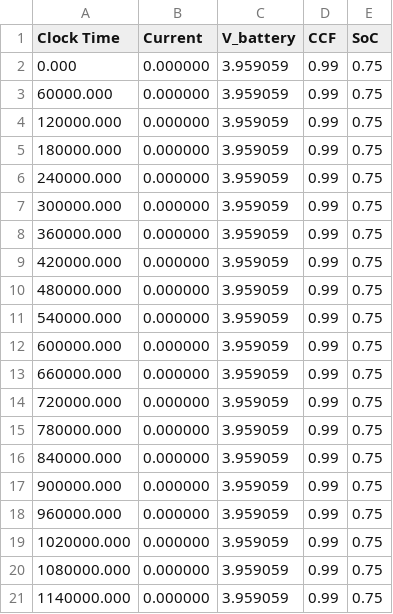
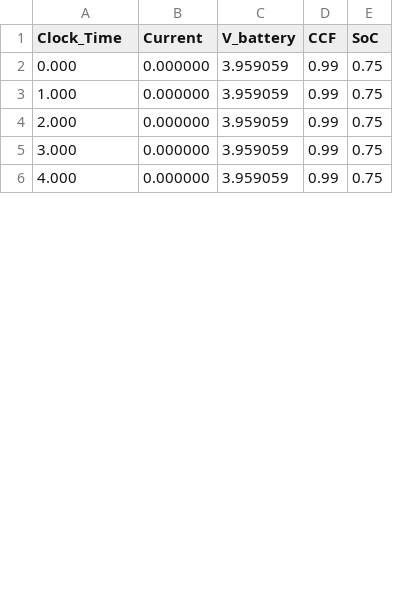
Before and after one commit to FabioQzz/EMIOT_project, a CSV file: SystemC/Complete_model/results.csv, drawn as a sheet; only a part is shown; the diff covers the shown part only.

```diff
--- a/SystemC/Complete_model/results.csv
+++ b/SystemC/Complete_model/results.csv
@@ -1,21 +1,6 @@
-Clock Time, Current, V_battery, CCF, SoC
+Clock_Time, Current, V_battery, CCF, SoC
 0.000,0.000000,3.959059,0.99,0.75
-60000.000,0.000000,3.959059,0.99,0.75
-120000.000,0.000000,3.959059,0.99,0.75
-180000.000,0.000000,3.959059,0.99,0.75
-240000.000,0.000000,3.959059,0.99,0.75
-300000.000,0.000000,3.959059,0.99,0.75
-360000.000,0.000000,3.959059,0.99,0.75
-420000.000,0.000000,3.959059,0.99,0.75
-480000.000,0.000000,3.959059,0.99,0.75
-540000.000,0.000000,3.959059,0.99,0.75
-600000.000,0.000000,3.959059,0.99,0.75
-660000.000,0.000000,3.959059,0.99,0.75
-720000.000,0.000000,3.959059,0.99,0.75
-780000.000,0.000000,3.959059,0.99,0.75
-840000.000,0.000000,3.959059,0.99,0.75
-900000.000,0.000000,3.959059,0.99,0.75
-960000.000,0.000000,3.959059,0.99,0.75
-1020000.000,0.000000,3.959059,0.99,0.75
-1080000.000,0.000000,3.959059,0.99,0.75
-1140000.000,0.000000,3.959059,0.99,0.75
+1.000,0.000000,3.959059,0.99,0.75
+2.000,0.000000,3.959059,0.99,0.75
+3.000,0.000000,3.959059,0.99,0.75
+4.000,0.000000,3.959059,0.99,0.75
```
Also changed, not shown: 11 added rows and 11 removed rows elsewhere in this file, 15 other files.
